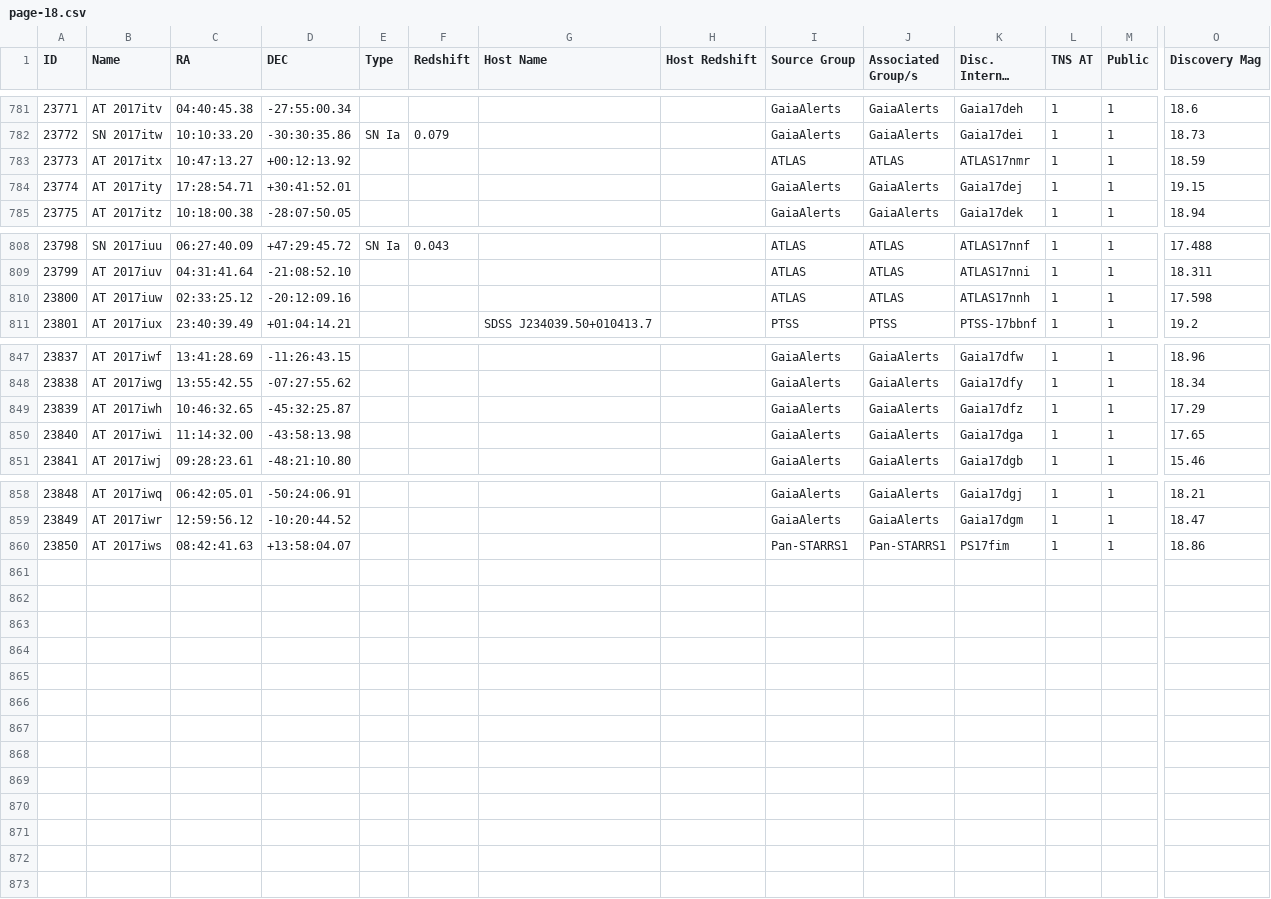
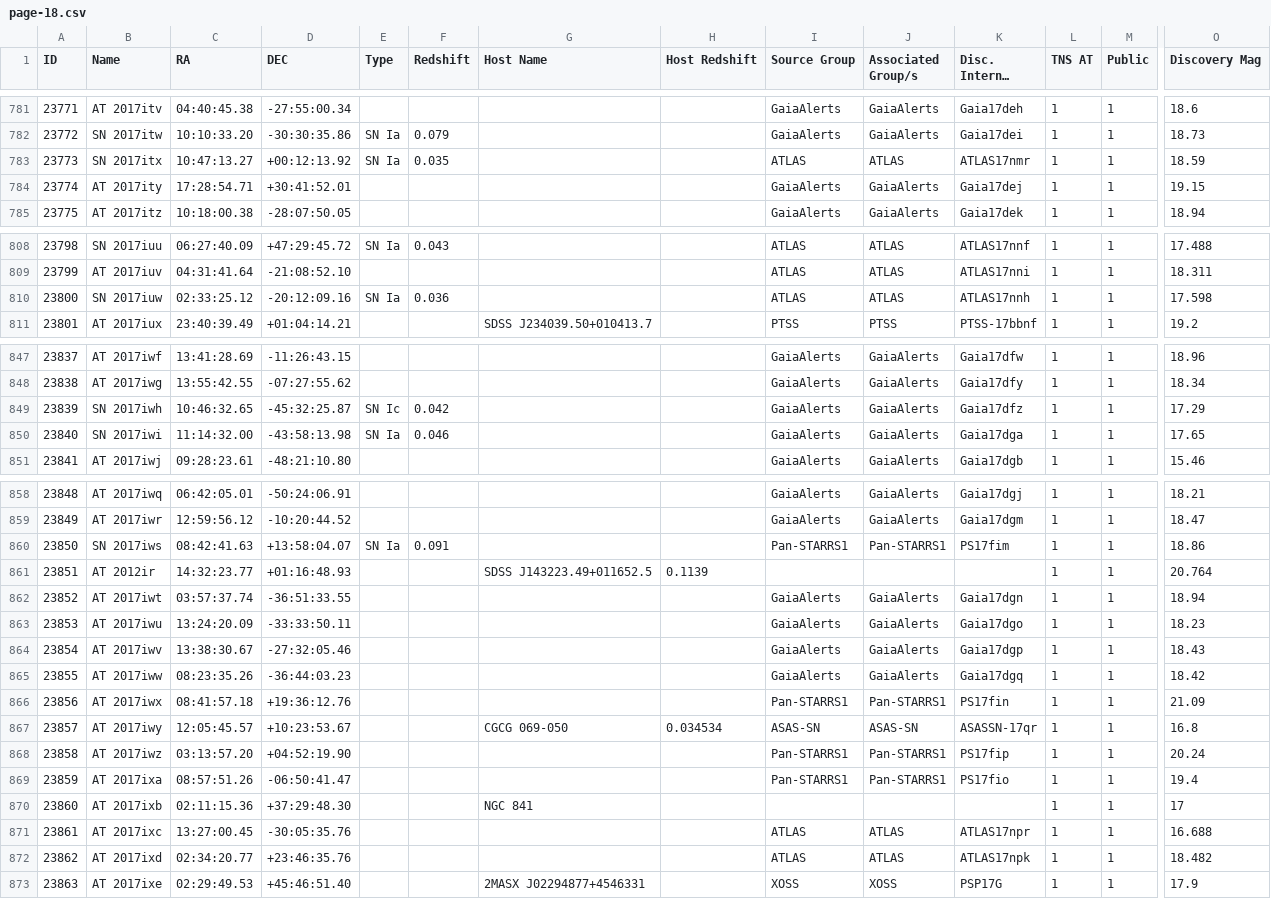
Before and after one commit to astrocatalogs/tde-external, a CSV file: TNS/page-18.csv, drawn as a sheet; only a part is shown, gaps mark what is left out; long unchanged cells end in …; rows hold the shown columns only; the diff names each change by its address in the sheet, - before the commit and + after, or states it on an @@ line.

Commit message:
Astrocats v'0.3.29' SHA'8af62c454499802390cd089a364af24d933a23fc' - TidalDisruptionCatalog SHA'46c6a02c549f02a4bc3e1940ac56a5c17db1a9af' : 'push' - adding all files.

```diff
--- a/TNS/page-18.csv
+++ b/TNS/page-18.csv
-B783 (Name): AT 2017itx
+B783 (Name): SN 2017itx
-E783 (Type): (empty)
+E783 (Type): SN Ia
-F783 (Redshift): (empty)
+F783 (Redshift): 0.035
-B810 (Name): AT 2017iuw
+B810 (Name): SN 2017iuw
-E810 (Type): (empty)
+E810 (Type): SN Ia
-F810 (Redshift): (empty)
+F810 (Redshift): 0.036
-B849 (Name): AT 2017iwh
+B849 (Name): SN 2017iwh
-E849 (Type): (empty)
+E849 (Type): SN Ic
-F849 (Redshift): (empty)
+F849 (Redshift): 0.042
-B850 (Name): AT 2017iwi
+B850 (Name): SN 2017iwi
-E850 (Type): (empty)
+E850 (Type): SN Ia
-F850 (Redshift): (empty)
+F850 (Redshift): 0.046
-B860 (Name): AT 2017iws
+B860 (Name): SN 2017iws
-E860 (Type): (empty)
+E860 (Type): SN Ia
-F860 (Redshift): (empty)
+F860 (Redshift): 0.091
+row 861: 23851 | AT 2012ir | 14:32:23.77 | +01:16:48.93 |  |  | SDSS J143223.49+011652.5 | 0.1139 |  |  |  | 1 | 1 | 20.764
+row 862: 23852 | AT 2017iwt | 03:57:37.74 | -36:51:33.55 |  |  |  |  | GaiaAlerts | GaiaAlerts | Gaia17dgn | 1 | 1 | 18.94
+row 863: 23853 | AT 2017iwu | 13:24:20.09 | -33:33:50.11 |  |  |  |  | GaiaAlerts | GaiaAlerts | Gaia17dgo | 1 | 1 | 18.23
+row 864: 23854 | AT 2017iwv | 13:38:30.67 | -27:32:05.46 |  |  |  |  | GaiaAlerts | GaiaAlerts | Gaia17dgp | 1 | 1 | 18.43
+row 865: 23855 | AT 2017iww | 08:23:35.26 | -36:44:03.23 |  |  |  |  | GaiaAlerts | GaiaAlerts | Gaia17dgq | 1 | 1 | 18.42
+row 866: 23856 | AT 2017iwx | 08:41:57.18 | +19:36:12.76 |  |  |  |  | Pan-STARRS1 | Pan-STARRS1 | PS17fin | 1 | 1 | 21.09
+row 867: 23857 | AT 2017iwy | 12:05:45.57 | +10:23:53.67 |  |  | CGCG 069-050 | 0.034534 | ASAS-SN | ASAS-SN | ASASSN-17qr | 1 | 1 | 16.8
+row 868: 23858 | AT 2017iwz | 03:13:57.20 | +04:52:19.90 |  |  |  |  | Pan-STARRS1 | Pan-STARRS1 | PS17fip | 1 | 1 | 20.24
+row 869: 23859 | AT 2017ixa | 08:57:51.26 | -06:50:41.47 |  |  |  |  | Pan-STARRS1 | Pan-STARRS1 | PS17fio | 1 | 1 | 19.4
+row 870: 23860 | AT 2017ixb | 02:11:15.36 | +37:29:48.30 |  |  | NGC 841 |  |  |  |  | 1 | 1 | 17
+row 871: 23861 | AT 2017ixc | 13:27:00.45 | -30:05:35.76 |  |  |  |  | ATLAS | ATLAS | ATLAS17npr | 1 | 1 | 16.688
+row 872: 23862 | AT 2017ixd | 02:34:20.77 | +23:46:35.76 |  |  |  |  | ATLAS | ATLAS | ATLAS17npk | 1 | 1 | 18.482
+row 873: 23863 | AT 2017ixe | 02:29:49.53 | +45:46:51.40 |  |  | 2MASX J02294877+4546331 |  | XOSS | XOSS | PSP17G | 1 | 1 | 17.9
```
Also changed, not shown: TNS/index.csv, 4 other files.
